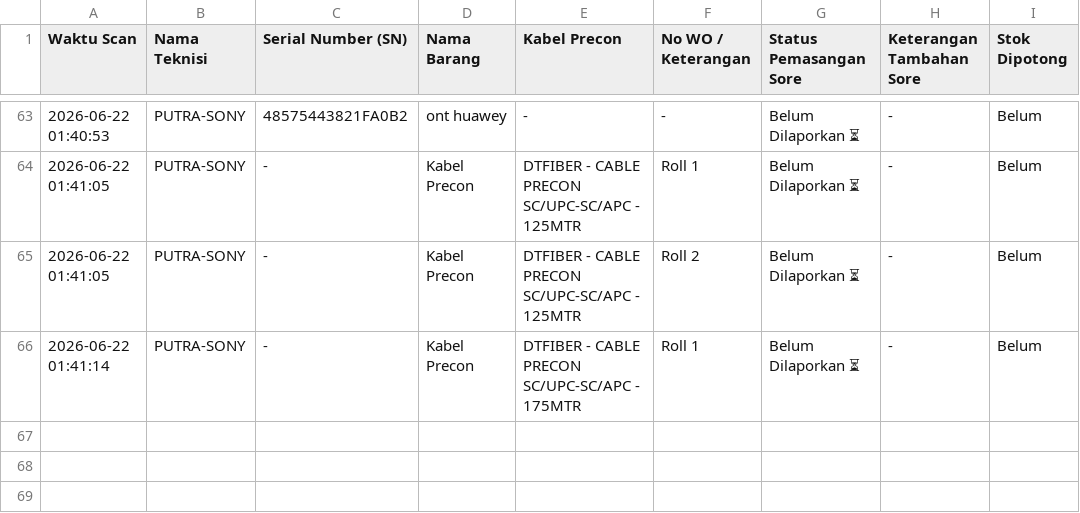
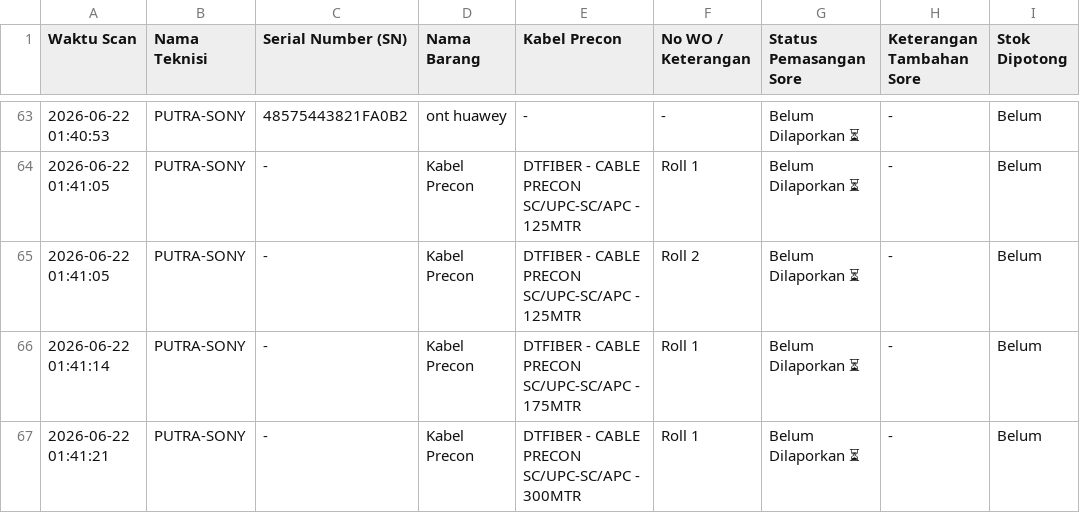
Before and after one commit to jrn999/gudang-ikr, a CSV file: log_harian.csv, drawn as a sheet; only a part is shown, gaps mark what is left out.

Commit message:
Auto-Update Input Kabel 2026-06-22 01:41

```diff
--- a/log_harian.csv
+++ b/log_harian.csv
@@ -66 +66,2 @@ Waktu Scan,Nama Teknisi,Serial Number (SN),Nama Barang,Kabel Precon,No WO / Kete
 2026-06-22 01:41:14,PUTRA-SONY,-,Kabel Precon,DTFIBER - CABLE PRECON SC/UPC-SC/APC - 175MTR,Roll 1,Belum Dilaporkan ⏳,-,Belum
+2026-06-22 01:41:21,PUTRA-SONY,-,Kabel Precon,DTFIBER - CABLE PRECON SC/UPC-SC/APC - 300MTR,Roll 1,Belum Dilaporkan ⏳,-,Belum
```
